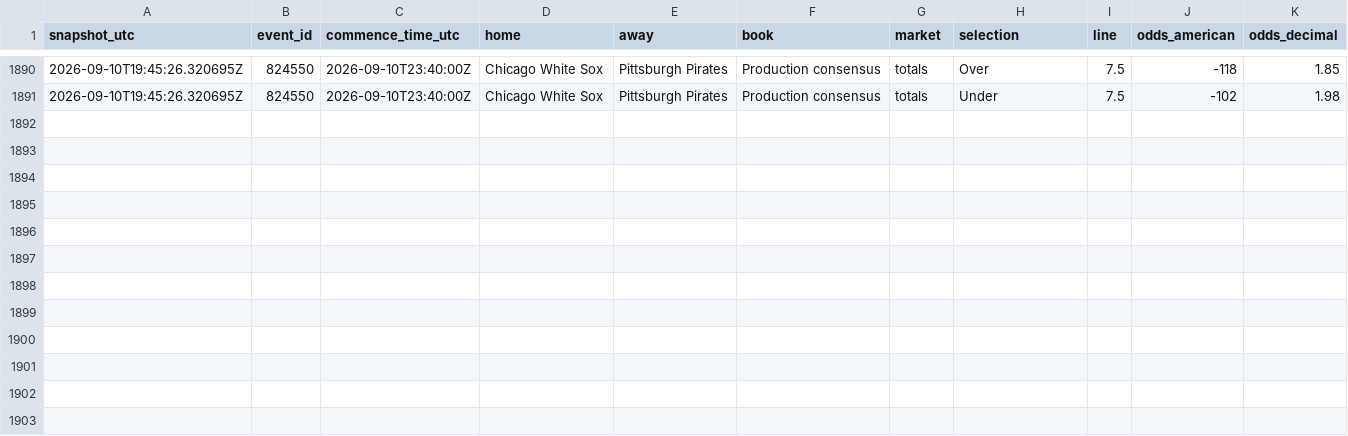
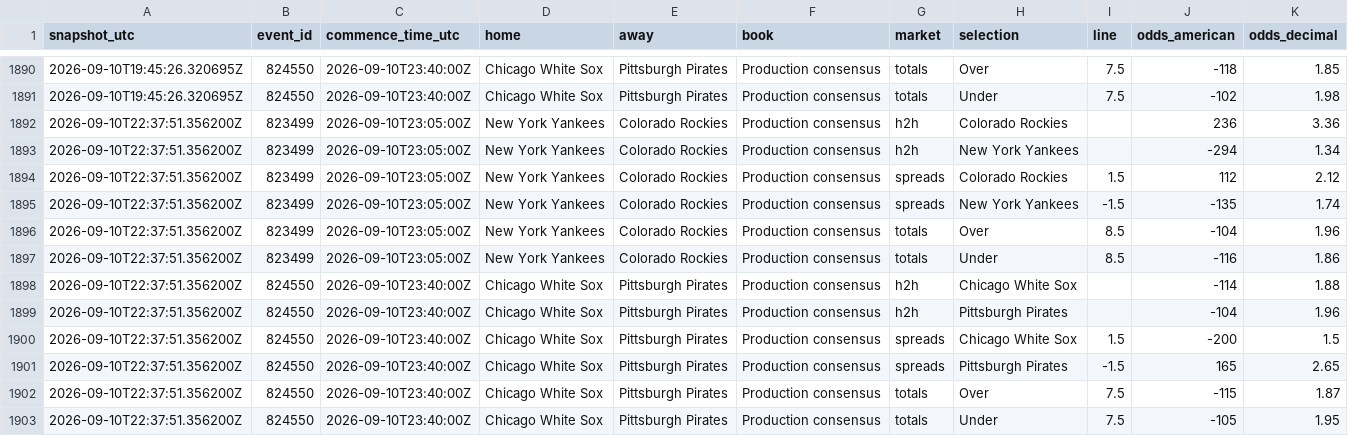
Before and after one commit to ricardodanmaravilla-coder/MLB-Pred, a CSV file: data/mlb_odds_history.csv, drawn as a sheet; only a part is shown, gaps mark what is left out.

```diff
--- a/data/mlb_odds_history.csv
+++ b/data/mlb_odds_history.csv
@@ -1891 +1891,13 @@ snapshot_utc,event_id,commence_time_utc,home,away,book,market,selection,line,odd
 2026-09-10T19:45:26.320695Z,824550,2026-09-10T23:40:00Z,Chicago White Sox,Pittsburgh Pirates,Production consensus,totals,Under,7.5,-102,1.98
+2026-09-10T22:37:51.356200Z,823499,2026-09-10T23:05:00Z,New York Yankees,Colorado Rockies,Production consensus,h2h,Colorado Rockies,,236,3.36
+2026-09-10T22:37:51.356200Z,823499,2026-09-10T23:05:00Z,New York Yankees,Colorado Rockies,Production consensus,h2h,New York Yankees,,-294,1.34
+2026-09-10T22:37:51.356200Z,823499,2026-09-10T23:05:00Z,New York Yankees,Colorado Rockies,Production consensus,spreads,Colorado Rockies,1.5,112,2.12
+2026-09-10T22:37:51.356200Z,823499,2026-09-10T23:05:00Z,New York Yankees,Colorado Rockies,Production consensus,spreads,New York Yankees,-1.5,-135,1.74
+2026-09-10T22:37:51.356200Z,823499,2026-09-10T23:05:00Z,New York Yankees,Colorado Rockies,Production consensus,totals,Over,8.5,-104,1.96
+2026-09-10T22:37:51.356200Z,823499,2026-09-10T23:05:00Z,New York Yankees,Colorado Rockies,Production consensus,totals,Under,8.5,-116,1.86
+2026-09-10T22:37:51.356200Z,824550,2026-09-10T23:40:00Z,Chicago White Sox,Pittsburgh Pirates,Production consensus,h2h,Chicago White Sox,,-114,1.88
+2026-09-10T22:37:51.356200Z,824550,2026-09-10T23:40:00Z,Chicago White Sox,Pittsburgh Pirates,Production consensus,h2h,Pittsburgh Pirates,,-104,1.96
+2026-09-10T22:37:51.356200Z,824550,2026-09-10T23:40:00Z,Chicago White Sox,Pittsburgh Pirates,Production consensus,spreads,Chicago White Sox,1.5,-200,1.5
+2026-09-10T22:37:51.356200Z,824550,2026-09-10T23:40:00Z,Chicago White Sox,Pittsburgh Pirates,Production consensus,spreads,Pittsburgh Pirates,-1.5,165,2.65
+2026-09-10T22:37:51.356200Z,824550,2026-09-10T23:40:00Z,Chicago White Sox,Pittsburgh Pirates,Production consensus,totals,Over,7.5,-115,1.87
+2026-09-10T22:37:51.356200Z,824550,2026-09-10T23:40:00Z,Chicago White Sox,Pittsburgh Pirates,Production consensus,totals,Under,7.5,-105,1.95
```
